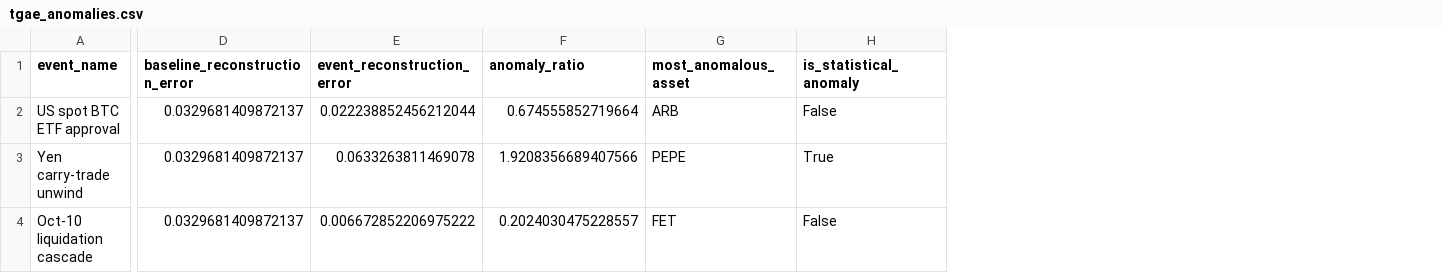
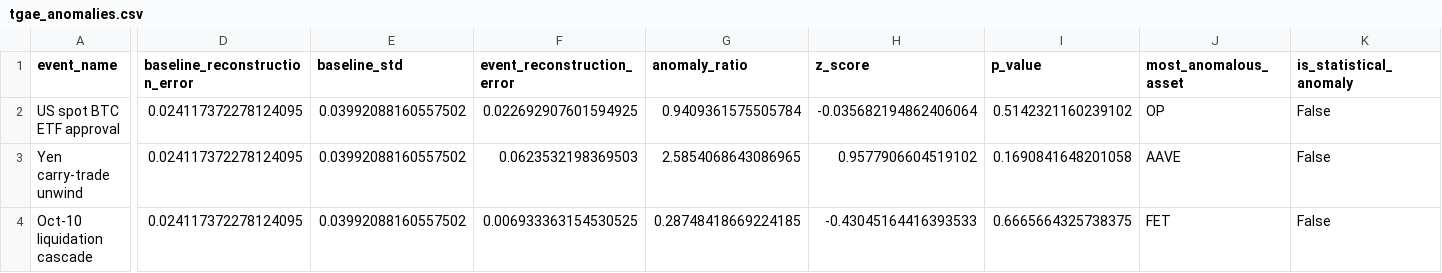
Before and after one commit to da-ksh-esh/CryptoGraph, a CSV file: reports/tgae_anomalies.csv, drawn as a sheet; only a part is shown, gaps mark what is left out; addresses are those after the commit; the diff names each change by its address in the sheet, - before the commit and + after, or states it on an @@ line.

```diff
--- a/reports/tgae_anomalies.csv
+++ b/reports/tgae_anomalies.csv
+column E (baseline_std), rows 2-4: all 0.03992088160557502
+column H (z_score), rows 2-4: -0.035682194862406064 | 0.9577906604519102 | -0.43045164416393533
+column I (p_value), rows 2-4: 0.5142321160239102 | 0.1690841648201058 | 0.6665664325738375
-D2:D4 (baseline_reconstruction_error): 0.0329681409872137
+D2:D4 (baseline_reconstruction_error): 0.024117372278124095
-F2 (event_reconstruction_error): 0.022238852456212044
+F2 (event_reconstruction_error): 0.022692907601594925
-G2 (anomaly_ratio): 0.674555852719664
+G2 (anomaly_ratio): 0.9409361575505784
-J2 (most_anomalous_asset): ARB
+J2 (most_anomalous_asset): OP
-F3 (event_reconstruction_error): 0.0633263811469078
+F3 (event_reconstruction_error): 0.0623532198369503
-G3 (anomaly_ratio): 1.9208356689407566
+G3 (anomaly_ratio): 2.5854068643086965
-J3 (most_anomalous_asset): PEPE
+J3 (most_anomalous_asset): AAVE
-K3 (is_statistical_anomaly): True
+K3 (is_statistical_anomaly): False
-F4 (event_reconstruction_error): 0.006672852206975222
+F4 (event_reconstruction_error): 0.006933363154530525
-G4 (anomaly_ratio): 0.2024030475228557
+G4 (anomaly_ratio): 0.28748418669224185
```
Also changed, not shown: reports/explanation_validation.csv, reports/model_comparison.csv, 31 other files.
